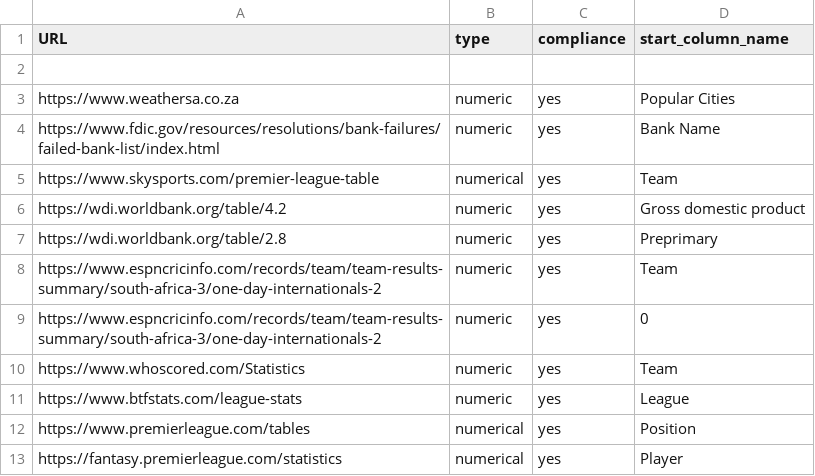
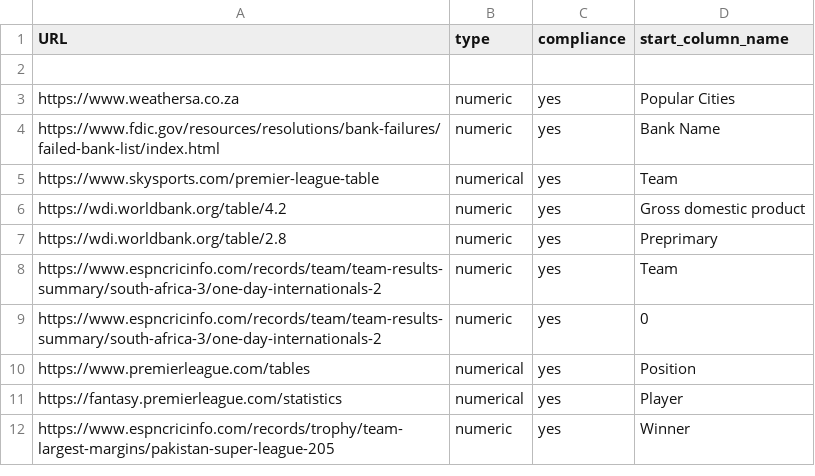
Before and after one commit to Geanlo91/Data-Quality-and-Data-wrangling-project, a CSV file: web_pages.csv, drawn as a sheet; removed rows and columns are numbered as before the commit, all else as after; the diff names each change by its address in the sheet, - before the commit and + after, or states it on an @@ line.

Commit message:
commit

```diff
--- a/web_pages.csv
+++ b/web_pages.csv
-row 10: https://www.whoscored.com/Statistics | numeric | yes | Team
-row 11: https://www.btfstats.com/league-stats | numeric | yes | League
+row 12: https://www.espncricinfo.com/records/trophy/team-largest-margins/pakistan-super-league-205 | numeric | yes | Winner
```
